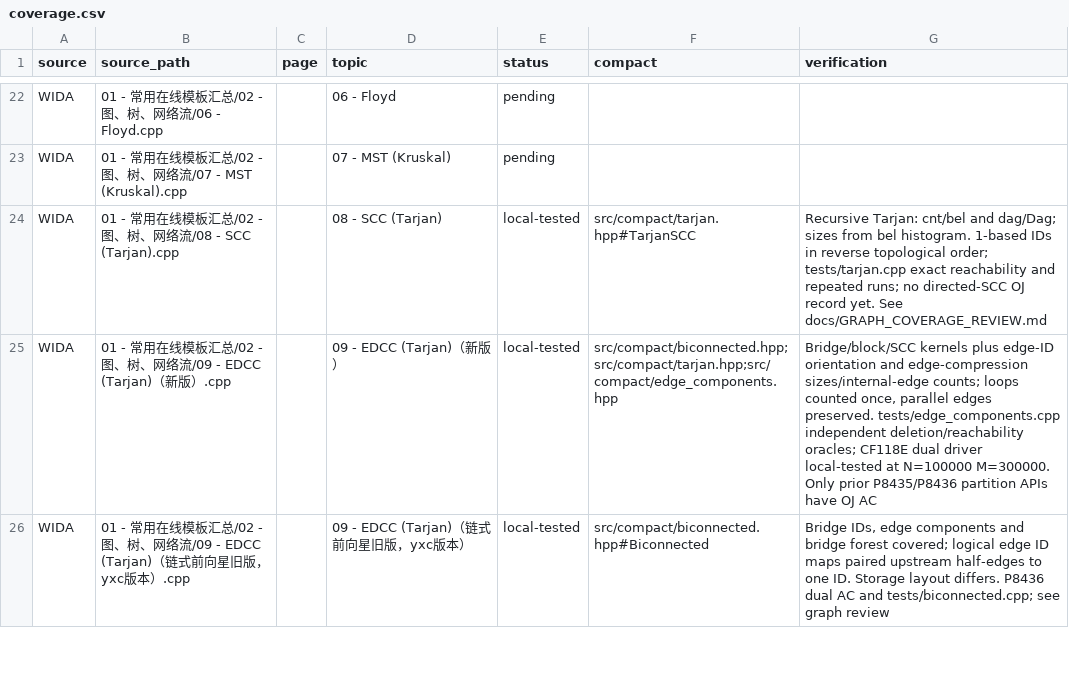
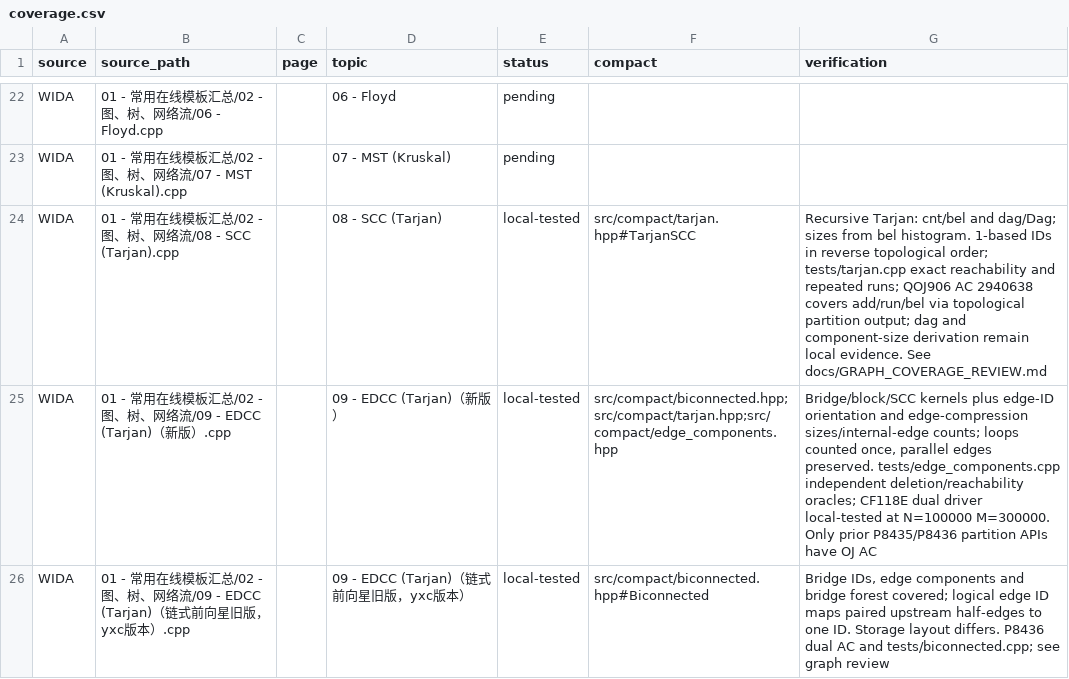
Before and after one commit to gsh20040816/CPCtemplate, a CSV file: docs/coverage.csv, drawn as a sheet; only a part is shown, gaps mark what is left out; the diff covers the shown part only.

```diff
--- a/docs/coverage.csv
+++ b/docs/coverage.csv
@@ -23,3 +23,3 @@ WIDA,01 - 常用在线模板汇总/02 - 图、树、网络流/06 - Floyd.cpp,,06
 WIDA,01 - 常用在线模板汇总/02 - 图、树、网络流/07 - MST (Kruskal).cpp,,07 - MST (Kruskal),pending,,
-WIDA,01 - 常用在线模板汇总/02 - 图、树、网络流/08 - SCC (Tarjan).cpp,,08 - SCC (Tarjan),local-tested,src/compact/tarjan.hpp#TarjanSCC,Recursive Tarjan: cnt/bel and dag/Dag; sizes from bel histogram. 1-based IDs in reverse topological order; tests/tarjan.cpp exact reachability and repeated runs; no directed-SCC OJ record yet. See docs/GRAPH_COVERAGE_REVIEW.md
+WIDA,01 - 常用在线模板汇总/02 - 图、树、网络流/08 - SCC (Tarjan).cpp,,08 - SCC (Tarjan),local-tested,src/compact/tarjan.hpp#TarjanSCC,Recursive Tarjan: cnt/bel and dag/Dag; sizes from bel histogram. 1-based IDs in reverse topological order; tests/tarjan.cpp exact reachability and repeated runs; QOJ906 AC 2940638 covers add/run/bel via topological partition output; dag and component-size derivation remain local evidence. See docs/GRAPH_COVERAGE_REVIEW.md
 WIDA,01 - 常用在线模板汇总/02 - 图、树、网络流/09 - EDCC (Tarjan)（新版）.cpp,,09 - EDCC (Tarjan)（新版）,local-tested,src/compact/biconnected.hpp;src/compact/tarjan.hpp;src/compact/edge_components.hpp,"Bridge/block/SCC kernels plus edge-ID orientation and edge-compression sizes/internal-edge counts; loops counted once, parallel edges preserved. tests/edge_components.cpp independent deletion/reachability oracles; CF118E dual driver local-tested at N=100000 M=300000. Only prior P8435/P8436 partition APIs have OJ AC"
```
Also changed, not shown: 3 edited cells elsewhere in this file, 29 other files.
